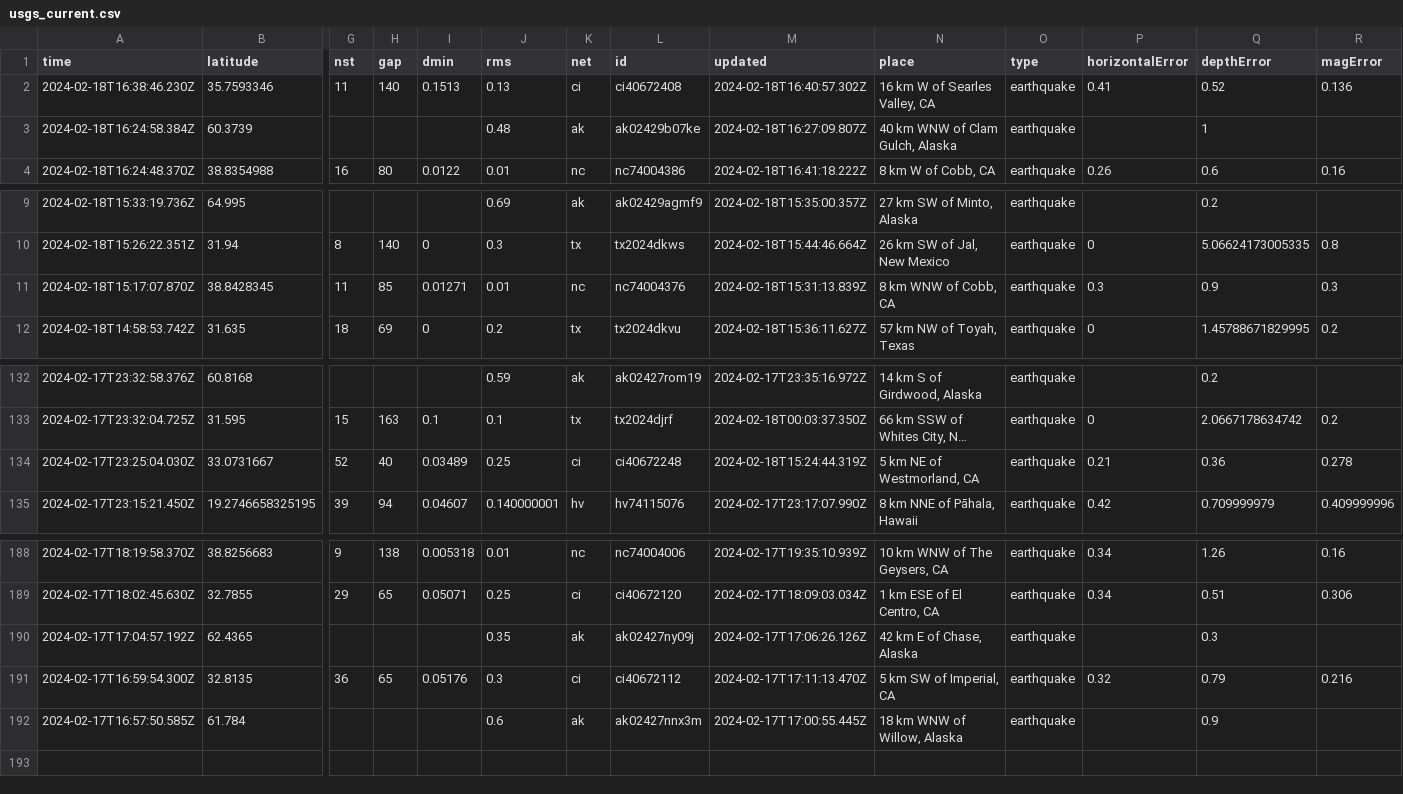
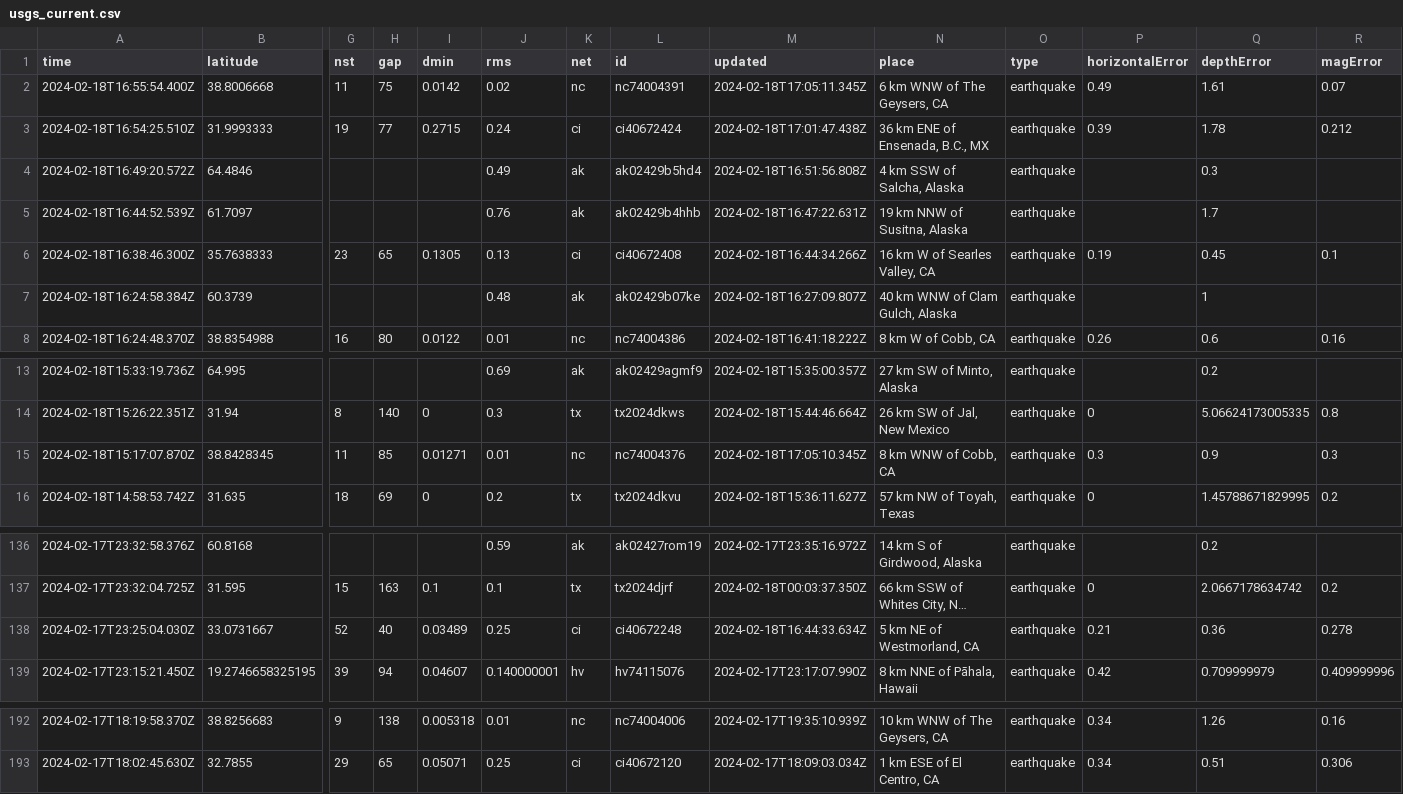
Before and after one commit to katielicari/nicar22-github-action, a CSV file: usgs_current.csv, drawn as a sheet; only a part is shown, gaps mark what is left out; long unchanged cells end in …; removed rows and columns are numbered as before the commit, all else as after; rows hold the shown columns only; the diff names each change by its address in the sheet, - before the commit and + after, or states it on an @@ line.

```diff
--- a/usgs_current.csv
+++ b/usgs_current.csv
-row 2: 2024-02-18T16:38:46.230Z | 35.7593346 | 11 | 140 | 0.1513 | 0.13 | ci | ci40672408 | 2024-02-18T16:40:57.302Z | 16 km W of Searles Valley, CA | earthquake | 0.41 | 0.52 | 0.136
+row 2: 2024-02-18T16:55:54.400Z | 38.8006668 | 11 | 75 | 0.0142 | 0.02 | nc | nc74004391 | 2024-02-18T17:05:11.345Z | 6 km WNW of The Geysers, CA | earthquake | 0.49 | 1.61 | 0.07
+row 3: 2024-02-18T16:54:25.510Z | 31.9993333 | 19 | 77 | 0.2715 | 0.24 | ci | ci40672424 | 2024-02-18T17:01:47.438Z | 36 km ENE of Ensenada, B.C., MX | earthquake | 0.39 | 1.78 | 0.212
+row 4: 2024-02-18T16:49:20.572Z | 64.4846 |  |  |  | 0.49 | ak | ak02429b5hd4 | 2024-02-18T16:51:56.808Z | 4 km SSW of Salcha, Alaska | earthquake |  | 0.3
+row 5: 2024-02-18T16:44:52.539Z | 61.7097 |  |  |  | 0.76 | ak | ak02429b4hhb | 2024-02-18T16:47:22.631Z | 19 km NNW of Susitna, Alaska | earthquake |  | 1.7
+row 6: 2024-02-18T16:38:46.300Z | 35.7638333 | 23 | 65 | 0.1305 | 0.13 | ci | ci40672408 | 2024-02-18T16:44:34.266Z | 16 km W of Searles Valley, CA | earthquake | 0.19 | 0.45 | 0.1
-M15 (updated): 2024-02-18T15:31:13.839Z
+M15 (updated): 2024-02-18T17:05:10.345Z
-M138 (updated): 2024-02-18T15:24:44.319Z
+M138 (updated): 2024-02-18T16:44:33.634Z
-row 190: 2024-02-17T17:04:57.192Z | 62.4365 |  |  |  | 0.35 | ak | ak02427ny09j | 2024-02-17T17:06:26.126Z | 42 km E of Chase, Alaska | earthquake |  | 0.3
-row 191: 2024-02-17T16:59:54.300Z | 32.8135 | 36 | 65 | 0.05176 | 0.3 | ci | ci40672112 | 2024-02-17T17:11:13.470Z | 5 km SW of Imperial, CA | earthquake | 0.32 | 0.79 | 0.216
-row 192: 2024-02-17T16:57:50.585Z | 61.784 |  |  |  | 0.6 | ak | ak02427nnx3m | 2024-02-17T17:00:55.445Z | 18 km WNW of Willow, Alaska | earthquake |  | 0.9
```
